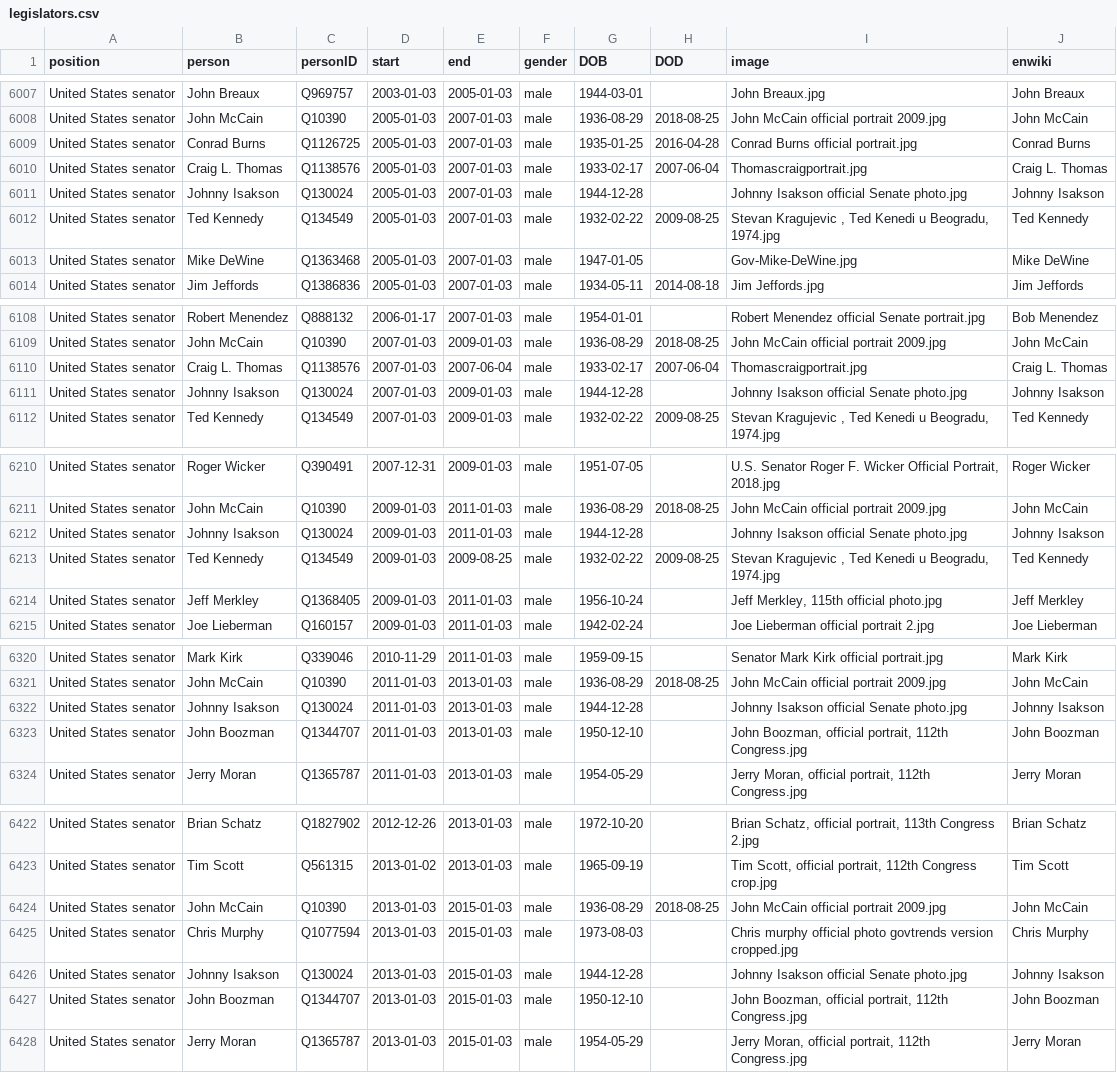
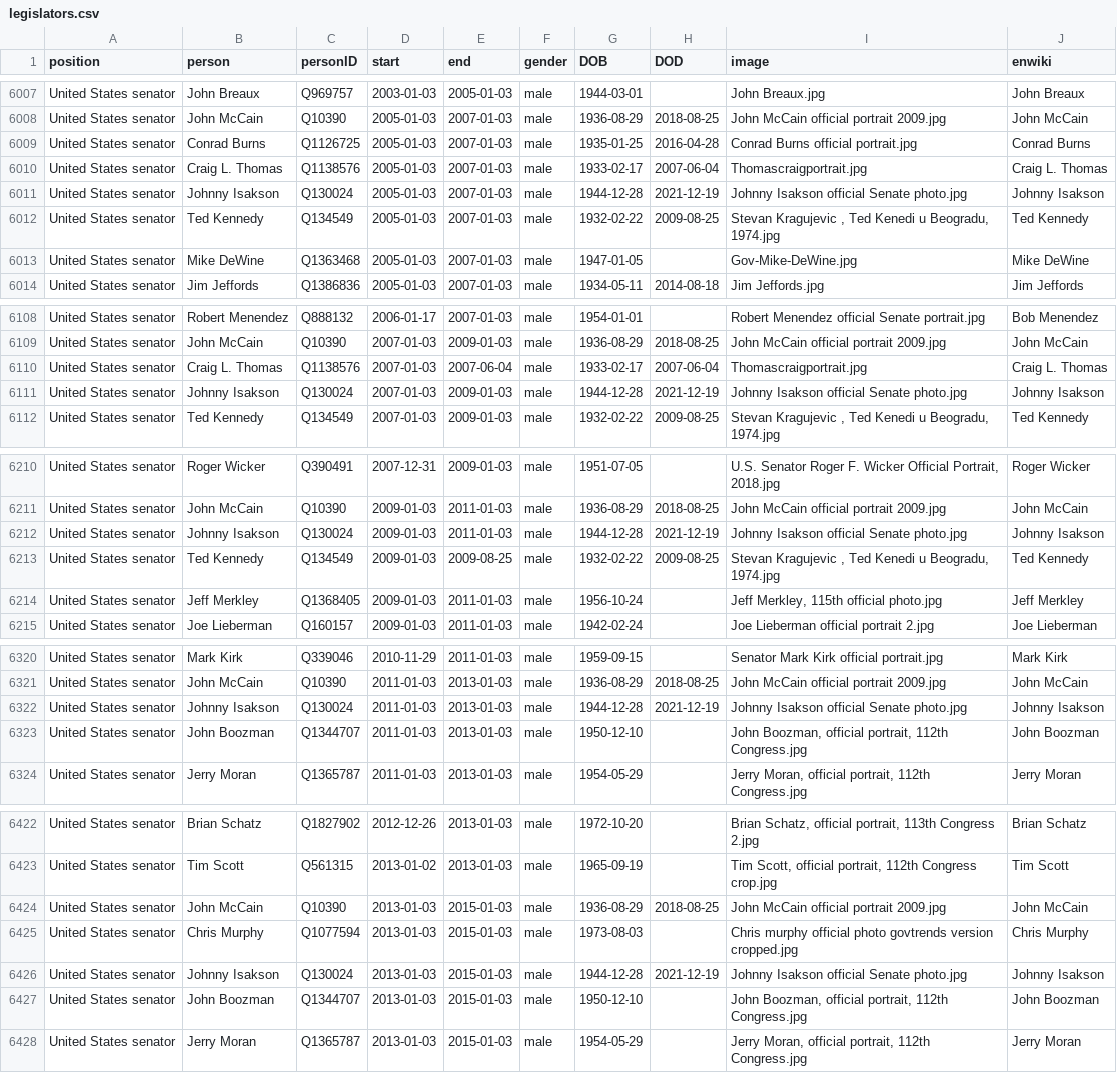
Before and after one commit to every-politician-scrapers/us-cabinet, a CSV file: html/legislators.csv, drawn as a sheet; only a part is shown, gaps mark what is left out; the diff covers the shown part only.

```diff
--- a/html/legislators.csv
+++ b/html/legislators.csv
@@ -6010,3 +6010,3 @@ United States senator,Conrad Burns,Q1126725,2005-01-03,2007-01-03,male,1935-01-2
 United States senator,Craig L. Thomas,Q1138576,2005-01-03,2007-01-03,male,1933-02-17,2007-06-04,Thomascraigportrait.jpg,Craig L. Thomas
-United States senator,Johnny Isakson,Q130024,2005-01-03,2007-01-03,male,1944-12-28,,Johnny Isakson official Senate photo.jpg,Johnny Isakson
+United States senator,Johnny Isakson,Q130024,2005-01-03,2007-01-03,male,1944-12-28,2021-12-19,Johnny Isakson official Senate photo.jpg,Johnny Isakson
 United States senator,Ted Kennedy,Q134549,2005-01-03,2007-01-03,male,1932-02-22,2009-08-25,"Stevan Kragujevic , Ted Kenedi u Beogradu, 1974.jpg",Ted Kennedy
@@ -6110,3 +6110,3 @@ United States senator,John McCain,Q10390,2007-01-03,2009-01-03,male,1936-08-29,2
 United States senator,Craig L. Thomas,Q1138576,2007-01-03,2007-06-04,male,1933-02-17,2007-06-04,Thomascraigportrait.jpg,Craig L. Thomas
-United States senator,Johnny Isakson,Q130024,2007-01-03,2009-01-03,male,1944-12-28,,Johnny Isakson official Senate photo.jpg,Johnny Isakson
+United States senator,Johnny Isakson,Q130024,2007-01-03,2009-01-03,male,1944-12-28,2021-12-19,Johnny Isakson official Senate photo.jpg,Johnny Isakson
 United States senator,Ted Kennedy,Q134549,2007-01-03,2009-01-03,male,1932-02-22,2009-08-25,"Stevan Kragujevic , Ted Kenedi u Beogradu, 1974.jpg",Ted Kennedy
@@ -6211,3 +6211,3 @@ United States senator,Roger Wicker,Q390491,2007-12-31,2009-01-03,male,1951-07-05
 United States senator,John McCain,Q10390,2009-01-03,2011-01-03,male,1936-08-29,2018-08-25,John McCain official portrait 2009.jpg,John McCain
-United States senator,Johnny Isakson,Q130024,2009-01-03,2011-01-03,male,1944-12-28,,Johnny Isakson official Senate photo.jpg,Johnny Isakson
+United States senator,Johnny Isakson,Q130024,2009-01-03,2011-01-03,male,1944-12-28,2021-12-19,Johnny Isakson official Senate photo.jpg,Johnny Isakson
 United States senator,Ted Kennedy,Q134549,2009-01-03,2009-08-25,male,1932-02-22,2009-08-25,"Stevan Kragujevic , Ted Kenedi u Beogradu, 1974.jpg",Ted Kennedy
@@ -6321,3 +6321,3 @@ United States senator,Mark Kirk,Q339046,2010-11-29,2011-01-03,male,1959-09-15,,S
 United States senator,John McCain,Q10390,2011-01-03,2013-01-03,male,1936-08-29,2018-08-25,John McCain official portrait 2009.jpg,John McCain
-United States senator,Johnny Isakson,Q130024,2011-01-03,2013-01-03,male,1944-12-28,,Johnny Isakson official Senate photo.jpg,Johnny Isakson
+United States senator,Johnny Isakson,Q130024,2011-01-03,2013-01-03,male,1944-12-28,2021-12-19,Johnny Isakson official Senate photo.jpg,Johnny Isakson
 United States senator,John Boozman,Q1344707,2011-01-03,2013-01-03,male,1950-12-10,,"John Boozman, official portrait, 112th Congress.jpg",John Boozman
@@ -6425,3 +6425,3 @@ United States senator,John McCain,Q10390,2013-01-03,2015-01-03,male,1936-08-29,2
 United States senator,Chris Murphy,Q1077594,2013-01-03,2015-01-03,male,1973-08-03,,Chris murphy official photo govtrends version cropped.jpg,Chris Murphy
-United States senator,Johnny Isakson,Q130024,2013-01-03,2015-01-03,male,1944-12-28,,Johnny Isakson official Senate photo.jpg,Johnny Isakson
+United States senator,Johnny Isakson,Q130024,2013-01-03,2015-01-03,male,1944-12-28,2021-12-19,Johnny Isakson official Senate photo.jpg,Johnny Isakson
 United States senator,John Boozman,Q1344707,2013-01-03,2015-01-03,male,1950-12-10,,"John Boozman, official portrait, 112th Congress.jpg",John Boozman
```
Also changed, not shown: 8 edited cells elsewhere in this file.
